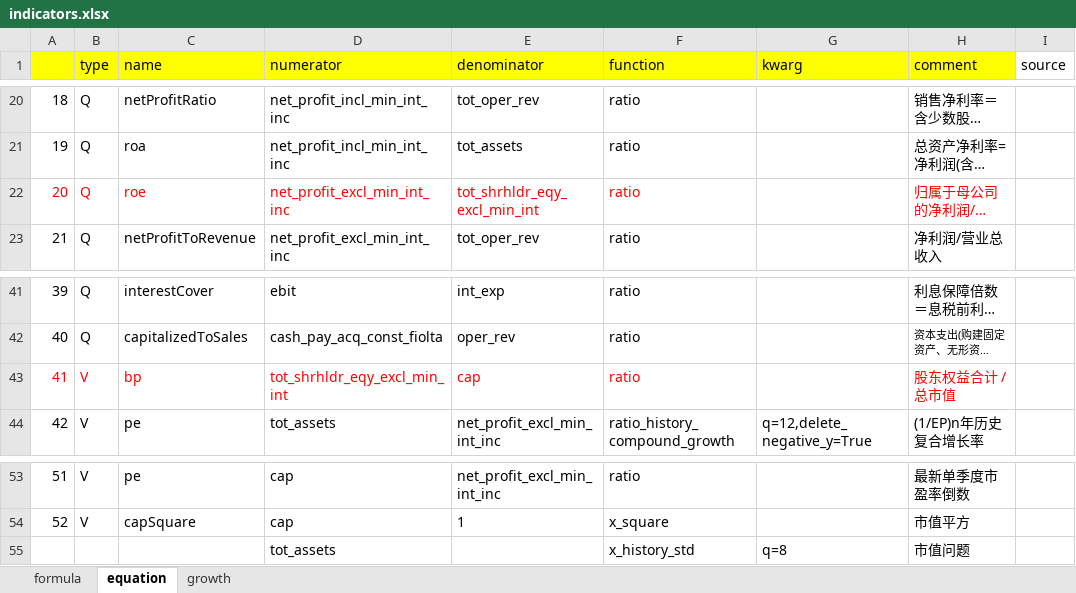
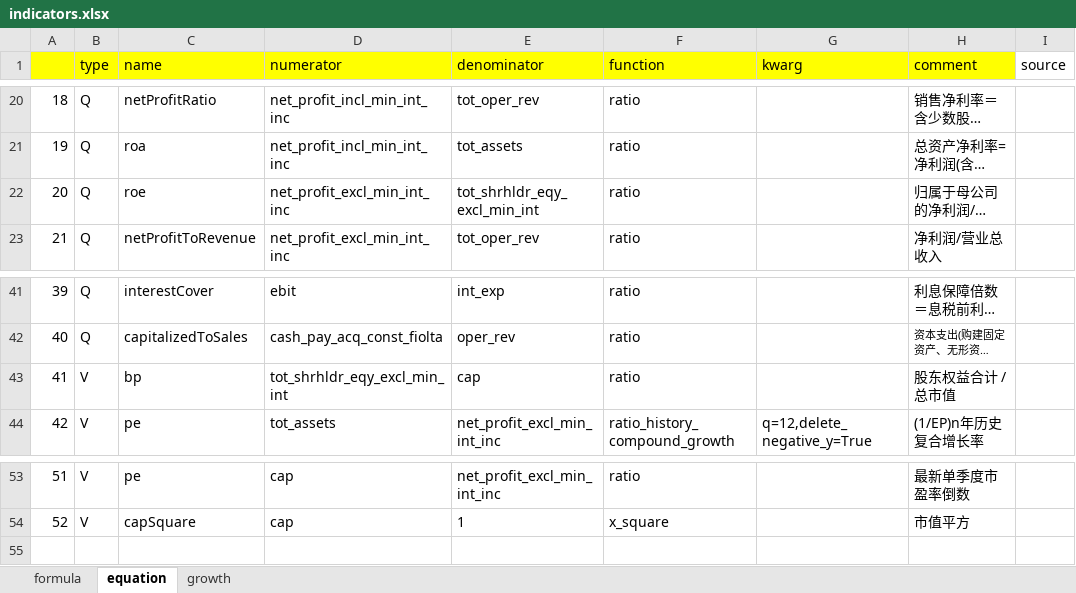
Before and after one commit to dxcv/FT, an Excel workbook: singleFactor/indicators.xlsx, sheet equation, drawn as a sheet; only a part is shown, gaps mark what is left out; long unchanged cells end in …; values as stored, in another font and other column widths than the file's, no borders; the diff names each change by its address in the sheet, - before the commit and + after, or states it on an @@ line.

```diff
--- a/singleFactor/indicators.xlsx (sheet equation)
+++ b/singleFactor/indicators.xlsx (sheet equation)
-A22:F22 text colour: #FF0000
+A22:F22 text colour: black
-H22 text colour: #FF0000
+H22 text colour: black
-A43:F43 text colour: #FF0000
+A43:F43 text colour: black
-H43 text colour: #FF0000
+H43 text colour: black
-row 55:  |  |  | tot_assets |  | x_history_std | q=8 | 市值问题
```
Also changed, not shown: sheet growth, 5 other files.
